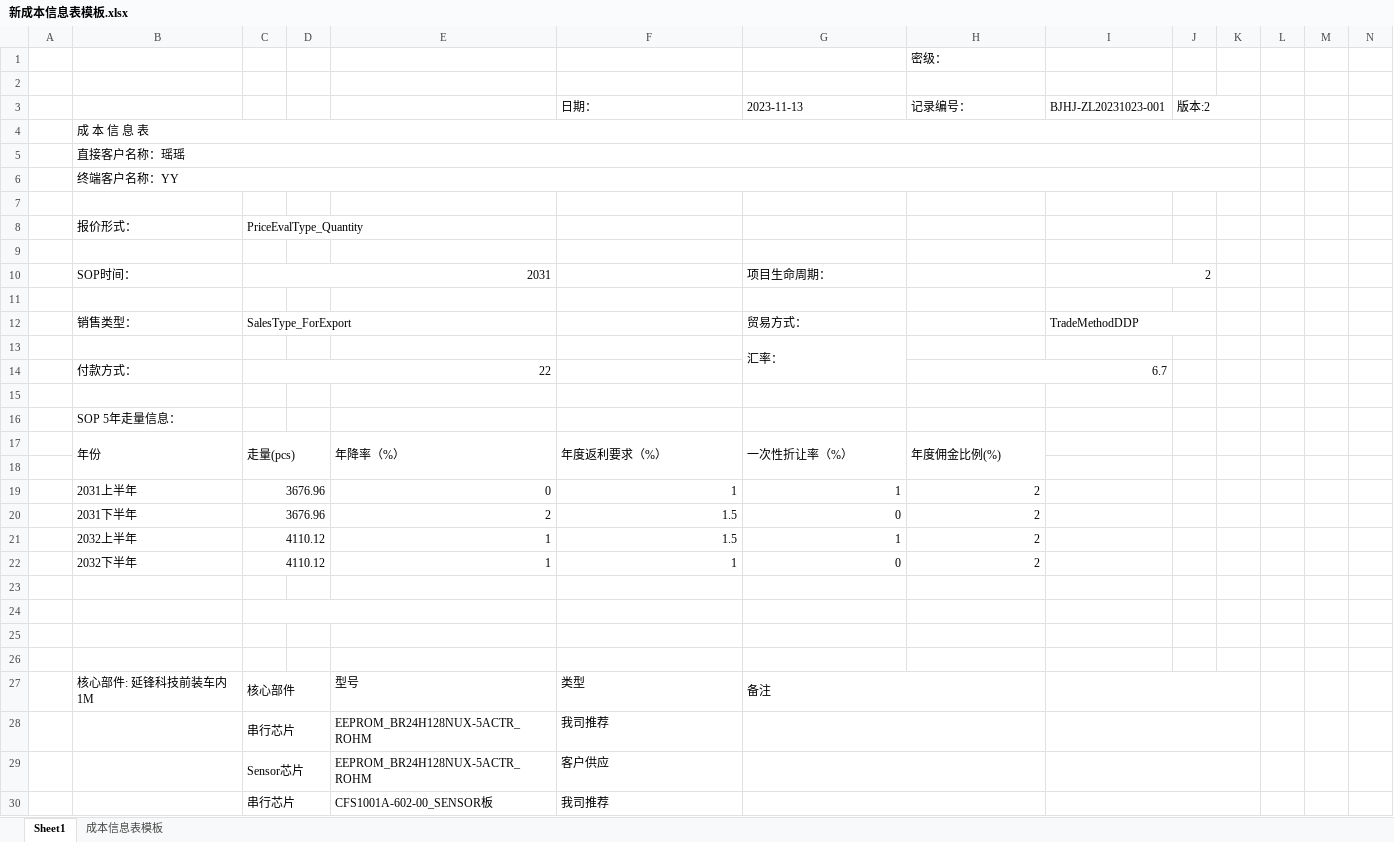
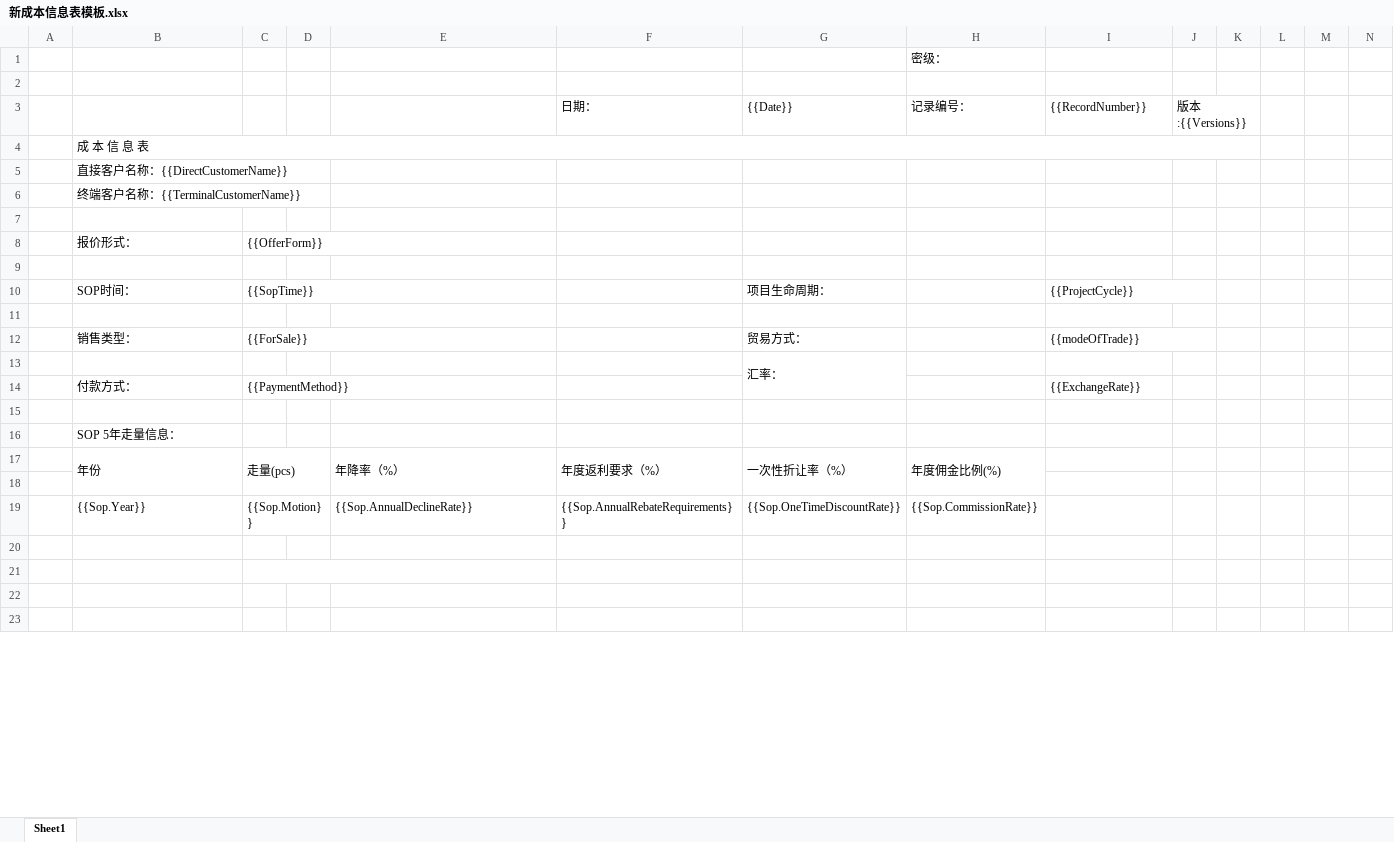
Before and after one commit to sunnysmartlead/finance_back, an Excel workbook: aspnet-core/src/Finance.Web.Host/wwwroot/Excel/新成本信息表模板.xlsx, sheet Sheet1, drawn as a sheet; only a part is shown; values as stored, in another font and other column widths than the file's, no cell formats; charts and pictures not drawn; removed rows and columns are numbered as before the commit, all else as after; rows hold the shown columns only; the diff covers the shown part only; the diff names each change by its address in the sheet, - before the commit and + after, or states it on an @@ line.

```diff
--- a/aspnet-core/src/Finance.Web.Host/wwwroot/Excel/新成本信息表模板.xlsx (sheet Sheet1)
+++ b/aspnet-core/src/Finance.Web.Host/wwwroot/Excel/新成本信息表模板.xlsx (sheet Sheet1)
-sheet tab: 成本信息表模板
-row 3:  |  |  |  |  | 日期： | 2023-11-13 | 记录编号： | BJHJ-ZL20231023-001 | 版本:2
+row 3:  |  |  |  |  | 日期： | {{Date}} | 记录编号： | {{RecordNumber}} | 版本:{{Versions}}
-B5: 直接客户名称：瑶瑶
+B5: 直接客户名称：{{DirectCustomerName}}
-B5:K5 merged
-B6: 终端客户名称：YY
+B6: 终端客户名称：{{TerminalCustomerName}}
-B6:K6 merged
-C8: PriceEvalType_Quantity
+C8: {{OfferForm}}
-C10: 2031
+C10: {{SopTime}}
-I10: 2
+I10: {{ProjectCycle}}
-C12: SalesType_ForExport
+C12: {{ForSale}}
-I12: TradeMethodDDP
+I12: {{modeOfTrade}}
-row 14:  | 付款方式： | 22 |  |  |  |  | 6.7
+row 14:  | 付款方式： | {{PaymentMethod}} |  |  |  |  |  | {{ExchangeRate}}
-row 19:  | 2031上半年 | 3676.96 |  | 0 | 1 | 1 | 2
-row 20:  | 2031下半年 | 3676.96 |  | 2 | 1.5 | 0 | 2
-row 21:  | 2032上半年 | 4110.12 |  | 1 | 1.5 | 1 | 2
-row 22:  | 2032下半年 | 4110.12 |  | 1 | 1 | 0 | 2
+row 19:  | {{Sop.Year}} | {{Sop.Motion}} |  | {{Sop.AnnualDeclineRate}} | {{Sop.AnnualRebateRequirements}} | {{Sop.OneTimeDiscountRate}} | {{Sop.CommissionRate}}
-row 27:  | 核心部件: 延锋科技前装车内1M | 核心部件 |  | 型号 | 类型 | 备注
-row 28:  |  | 串行芯片 |  | EEPROM_BR24H128NUX-5ACTR_ROHM | 我司推荐
-row 29:  |  | Sensor芯片 |  | EEPROM_BR24H128NUX-5ACTR_ROHM | 客户供应
-row 30:  |  | 串行芯片 |  | CFS1001A-602-00_SENSOR板 | 我司推荐
```
Also changed, not shown: 3 added rows and 14 removed rows elsewhere in this sheet, cell formats, charts or pictures, 11 other files.
